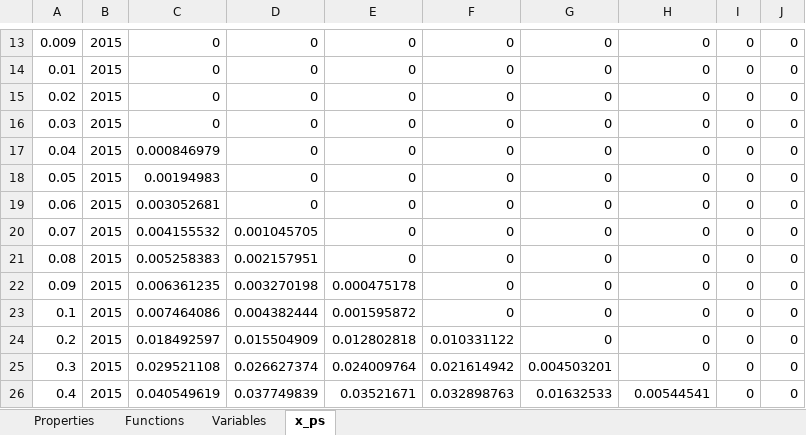
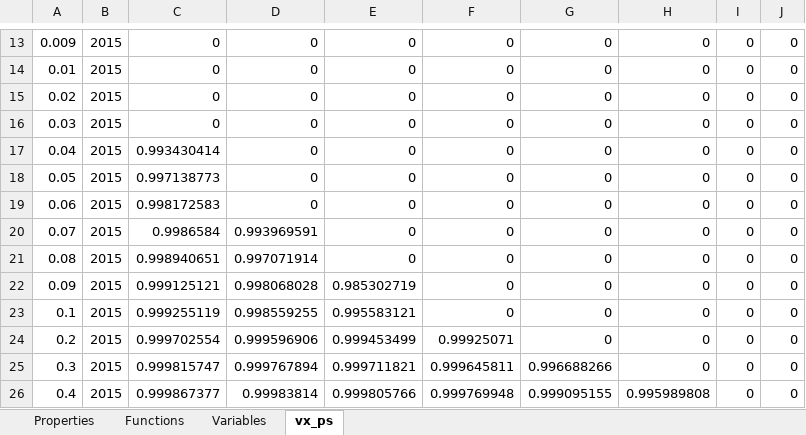
Before and after one commit to raldridge11/XSteamPython, an Excel workbook: SIUnits.xlsm, sheet vx_ps, drawn as a sheet; only a part is shown, gaps mark what is left out; values as stored, in another font and other column widths than the file's, no borders; the diff covers the shown part only; the diff names each change by its address in the sheet, - before the commit and + after, or states it on an @@ line.

```diff
--- a/SIUnits.xlsm (sheet vx_ps)
+++ b/SIUnits.xlsm (sheet vx_ps)
-sheet tab: x_ps
+sheet tab: vx_ps
-C17: 0.000846979
+C17: 0.993430414
-C18: 0.00194983
+C18: 0.997138773
-C19: 0.003052681
+C19: 0.998172583
-C20: 0.004155532
+C20: 0.9986584
-D20: 0.001045705
+D20: 0.993969591
-C21: 0.005258383
+C21: 0.998940651
-D21: 0.002157951
+D21: 0.997071914
-C22: 0.006361235
+C22: 0.999125121
-D22: 0.003270198
+D22: 0.998068028
-E22: 0.000475178
+E22: 0.985302719
-C23: 0.007464086
+C23: 0.999255119
-D23: 0.004382444
+D23: 0.998559255
-E23: 0.001595872
+E23: 0.995583121
-C24: 0.018492597
+C24: 0.999702554
-D24: 0.015504909
+D24: 0.999596906
-E24: 0.012802818
+E24: 0.999453499
-F24: 0.010331122
+F24: 0.99925071
-C25: 0.029521108
+C25: 0.999815747
-D25: 0.026627374
+D25: 0.999767894
-E25: 0.024009764
+E25: 0.999711821
-F25: 0.021614942
+F25: 0.999645811
-G25: 0.004503201
+G25: 0.996688266
-C26: 0.040549619
+C26: 0.999867377
-D26: 0.037749839
+D26: 0.99983814
-E26: 0.03521671
+E26: 0.999805766
-F26: 0.032898763
+F26: 0.999769948
-G26: 0.01632533
+G26: 0.999095155
-H26: 0.00544541
+H26: 0.995989808
```
Also changed, not shown: 290 edited cells elsewhere in this sheet, formulas that keep their value, EnglishUnits.xlsm, 5 other files.
